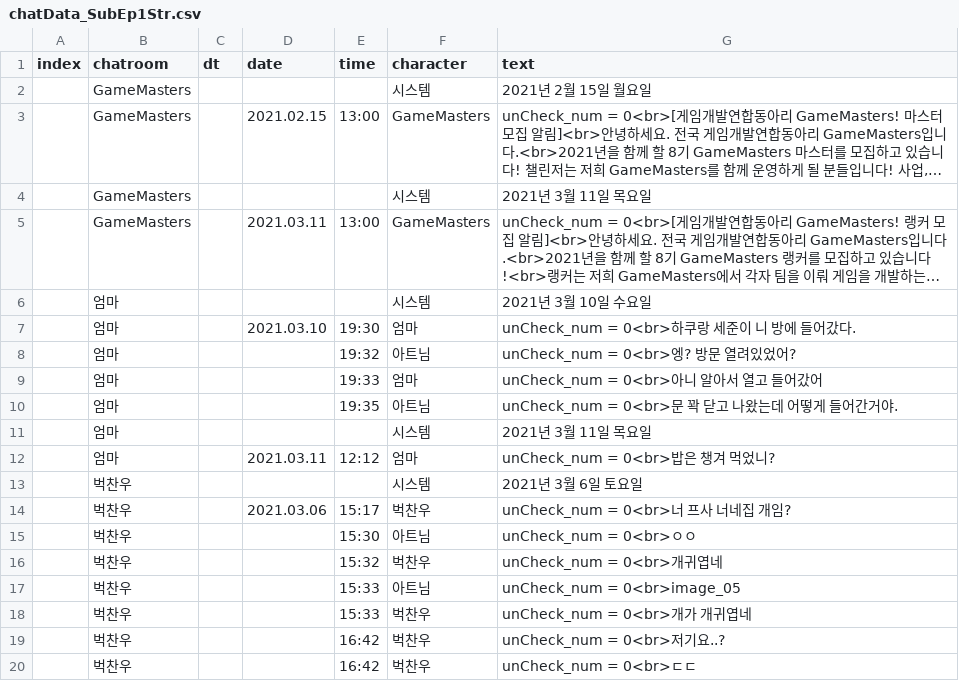
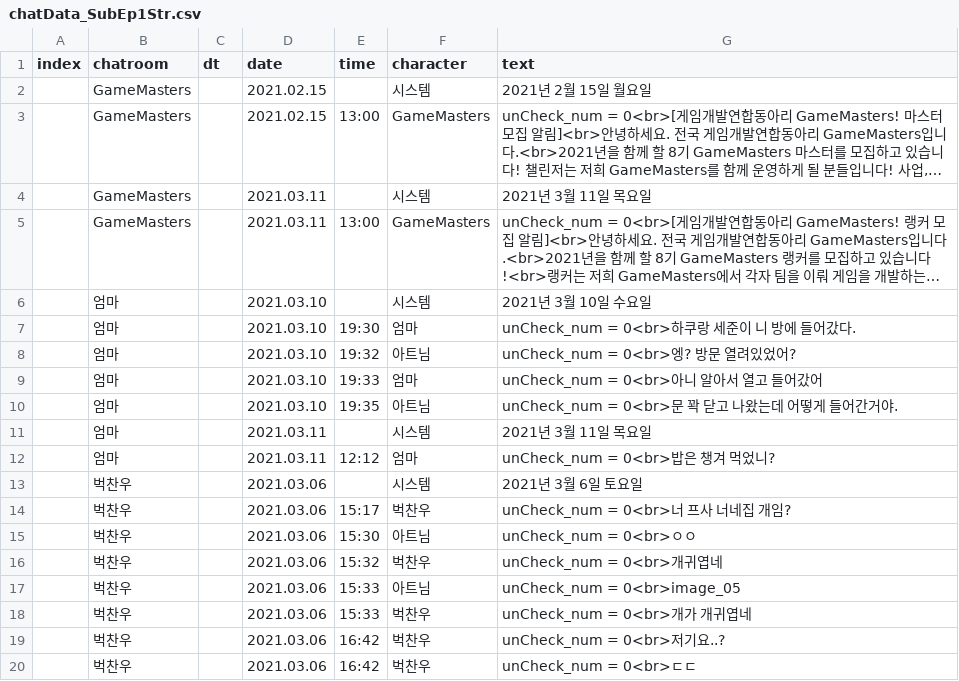
Before and after one commit to GM-4Masters/talk-simulation, a CSV file: Assets/Resources/chatData_SubEp1Str.csv, drawn as a sheet; long unchanged cells end in …; the diff names each change by its address in the sheet, - before the commit and + after, or states it on an @@ line.

```diff
--- a/Assets/Resources/chatData_SubEp1Str.csv
+++ b/Assets/Resources/chatData_SubEp1Str.csv
-D2 (date): (empty)
+D2 (date): 2021.02.15
-D4 (date): (empty)
+D4 (date): 2021.03.11
-D6 (date): (empty)
+D6 (date): 2021.03.10
-D8:D10 (date): (empty)
+D8:D10 (date): 2021.03.10
-D11 (date): (empty)
+D11 (date): 2021.03.11
-D13 (date): (empty)
+D13 (date): 2021.03.06
-D15:D20 (date): (empty)
+D15:D20 (date): 2021.03.06
```
Also changed, not shown: Assets/Resources/chatData_SubEp2Str.csv, Assets/Resources/chatData_ep1.csv, 12 other files.
